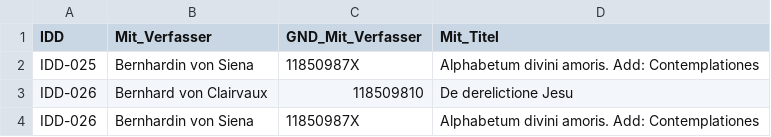
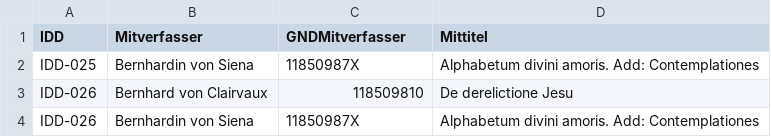
Before and after one commit to hallsteinsimone/graphdata20220316, a CSV file: Mit-Titel.csv, drawn as a sheet; only a part is shown; the diff names each change by its address in the sheet, - before the commit and + after, or states it on an @@ line.

Commit message:
Update Mit-Titel.csv

```diff
--- a/Mit-Titel.csv
+++ b/Mit-Titel.csv
-B1: Mit_Verfasser
+B1: Mitverfasser
-C1: GND_Mit_Verfasser
+C1: GNDMitverfasser
-D1: Mit_Titel
+D1: Mittitel
```
